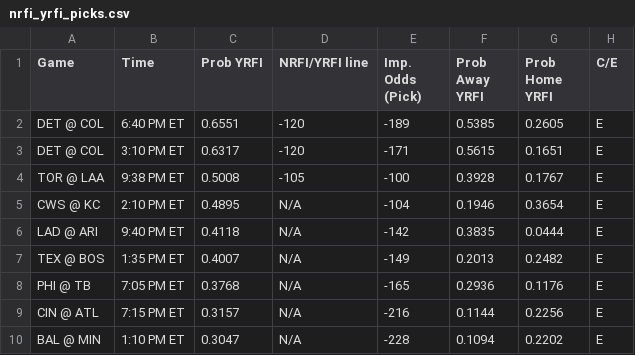
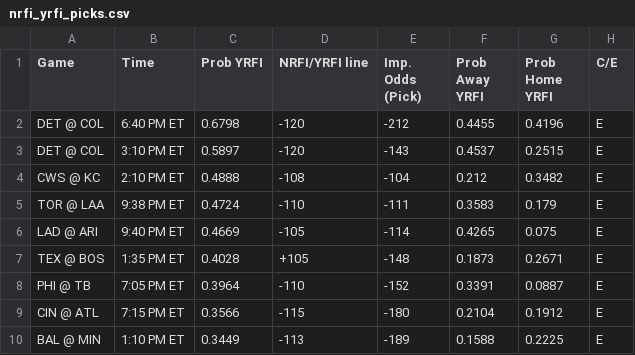
Before and after one commit to bena618/BBSFrontend, a CSV file: model_outputs/nrfi_yrfi_picks.csv, drawn as a sheet.

Commit message:
Update nrfi_yrfi_picks.csv and f5_picks.csv from MLB_Models workflow

```diff
--- a/model_outputs/nrfi_yrfi_picks.csv
+++ b/model_outputs/nrfi_yrfi_picks.csv
@@ -1,10 +1,10 @@
 Game,Time,Prob YRFI,NRFI/YRFI line,Imp. Odds (Pick),Prob Away YRFI,Prob Home YRFI,C/E
-DET @ COL,6:40 PM ET,0.6551,-120,-189,0.5385,0.2605,E
-DET @ COL,3:10 PM ET,0.6317,-120,-171,0.5615,0.1651,E
-TOR @ LAA,9:38 PM ET,0.5008,-105,-100,0.3928,0.1767,E
-CWS @ KC,2:10 PM ET,0.4895,N/A,-104,0.1946,0.3654,E
-LAD @ ARI,9:40 PM ET,0.4118,N/A,-142,0.3835,0.0444,E
-TEX @ BOS,1:35 PM ET,0.4007,N/A,-149,0.2013,0.2482,E
-PHI @ TB,7:05 PM ET,0.3768,N/A,-165,0.2936,0.1176,E
-CIN @ ATL,7:15 PM ET,0.3157,N/A,-216,0.1144,0.2256,E
-BAL @ MIN,1:10 PM ET,0.3047,N/A,-228,0.1094,0.2202,E
+DET @ COL,6:40 PM ET,0.6798,-120,-212,0.4455,0.4196,E
+DET @ COL,3:10 PM ET,0.5897,-120,-143,0.4537,0.2515,E
+CWS @ KC,2:10 PM ET,0.4888,-108,-104,0.212,0.3482,E
+TOR @ LAA,9:38 PM ET,0.4724,-110,-111,0.3583,0.179,E
+LAD @ ARI,9:40 PM ET,0.4669,-105,-114,0.4265,0.075,E
+TEX @ BOS,1:35 PM ET,0.4028,+105,-148,0.1873,0.2671,E
+PHI @ TB,7:05 PM ET,0.3964,-110,-152,0.3391,0.0887,E
+CIN @ ATL,7:15 PM ET,0.3566,-115,-180,0.2104,0.1912,E
+BAL @ MIN,1:10 PM ET,0.3449,-113,-189,0.1588,0.2225,E
```
Also changed, not shown: model_outputs/f5_picks.csv.
